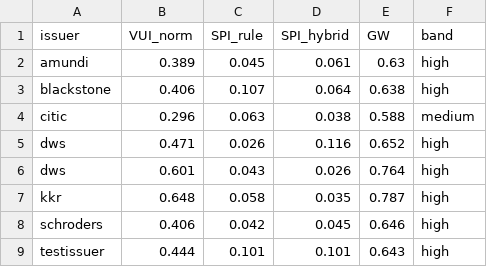
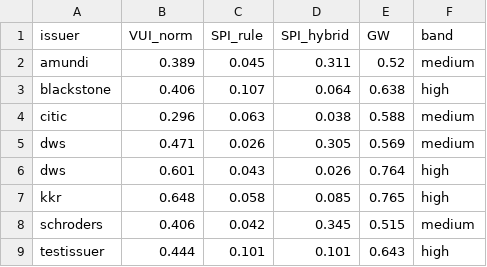
Before and after one commit to builtbymaxim/gw-pilot-v1, a CSV file: outputs/compare_2024.csv, drawn as a sheet.

```diff
--- a/outputs/compare_2024.csv
+++ b/outputs/compare_2024.csv
@@ -1,9 +1,9 @@
 issuer,VUI_norm,SPI_rule,SPI_hybrid,GW,band
-amundi,0.389,0.045,0.061,0.63,high
+amundi,0.389,0.045,0.311,0.52,medium
 blackstone,0.406,0.107,0.064,0.638,high
 citic,0.296,0.063,0.038,0.588,medium
-dws,0.471,0.026,0.116,0.652,high
+dws,0.471,0.026,0.305,0.569,medium
 dws,0.601,0.043,0.026,0.764,high
-kkr,0.648,0.058,0.035,0.787,high
-schroders,0.406,0.042,0.045,0.646,high
+kkr,0.648,0.058,0.085,0.765,high
+schroders,0.406,0.042,0.345,0.515,medium
 testissuer,0.444,0.101,0.101,0.643,high
```
Also changed, not shown: 18 other files.
